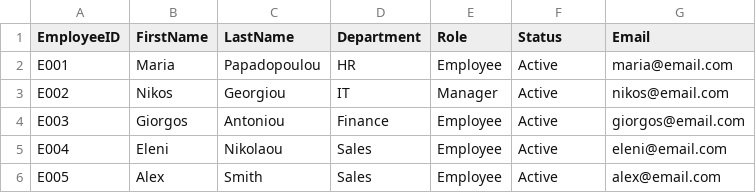
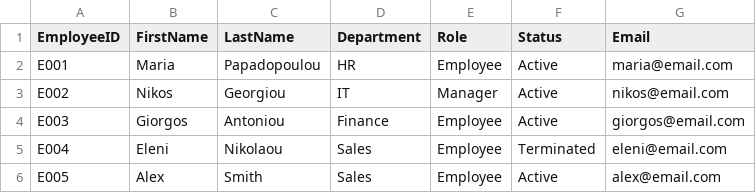
Before and after one commit to acheird/iam-identity-qa-lab, a CSV file: data/employees.csv, drawn as a sheet.

```diff
--- a/data/employees.csv
+++ b/data/employees.csv
@@ -4,3 +4,3 @@ E002,Nikos,Georgiou,IT,Manager,Active,nikos@email.com
 E003,Giorgos,Antoniou,Finance,Employee,Active,giorgos@email.com
-E004,Eleni,Nikolaou,Sales,Employee,Active,eleni@email.com
+E004,Eleni,Nikolaou,Sales,Employee,Terminated,eleni@email.com
 E005,Alex,Smith,Sales,Employee,Active,alex@email.com
```
Also changed, not shown: 3 other files.
